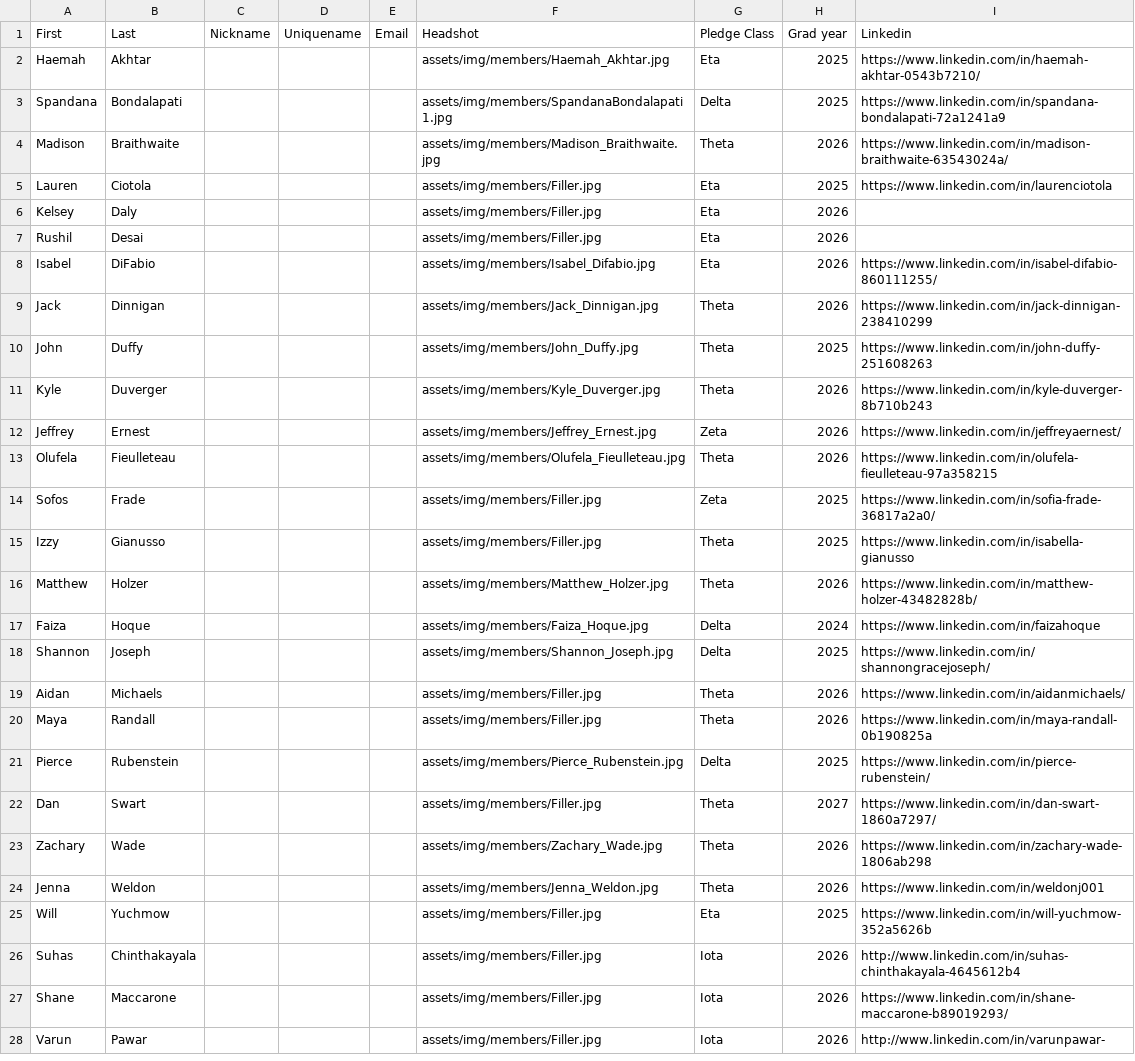
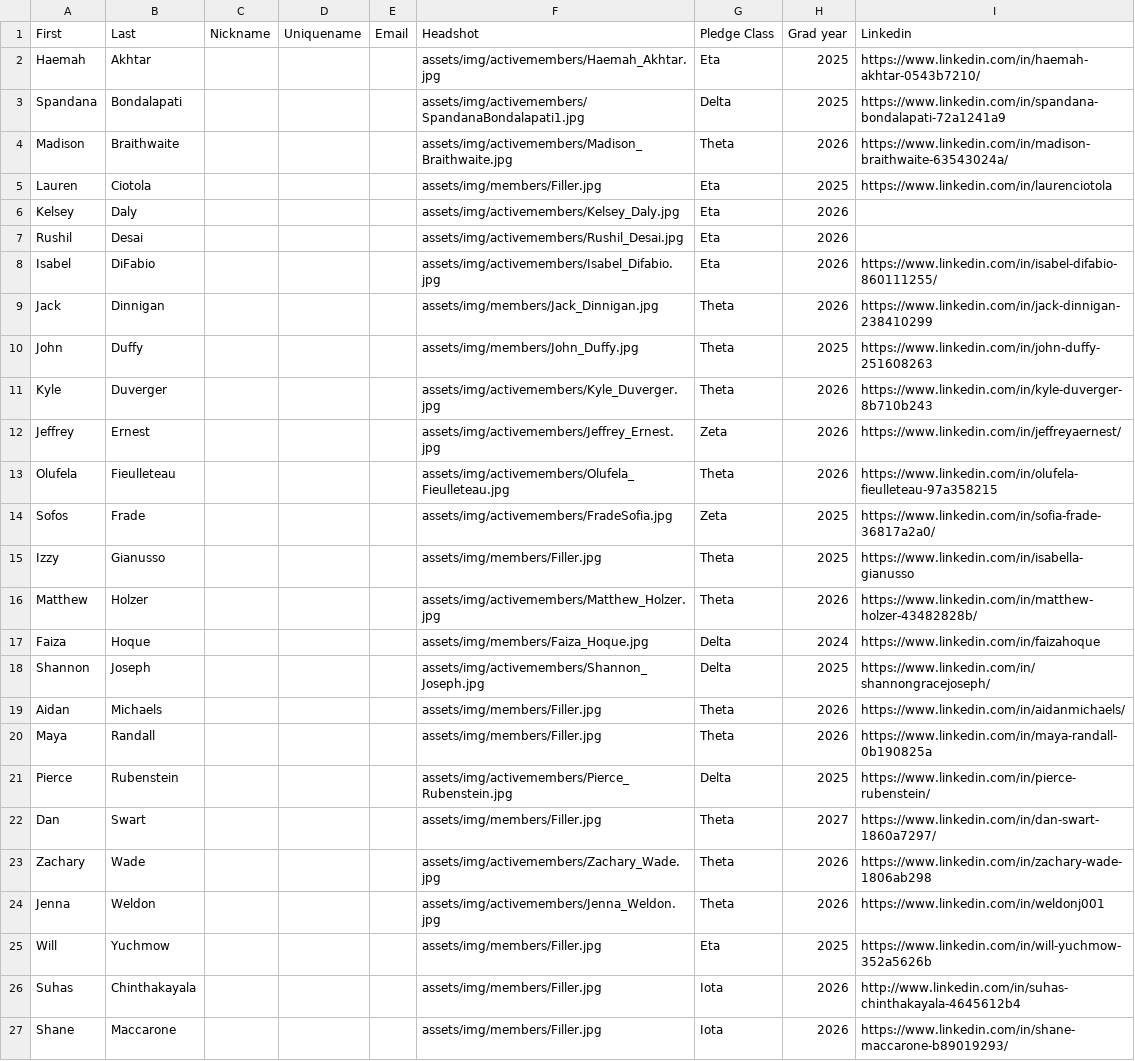
Before and after one commit to tcnjktp/KappaThetaPi_TCNJ_Website, a CSV file: assets/memberList.csv, drawn as a sheet; only a part is shown; the shorter side is filled out with more unchanged rows.

```diff
--- a/assets/memberList.csv
+++ b/assets/memberList.csv
@@ -1,25 +1,25 @@
 First,Last,Nickname,Uniquename,Email,Headshot,Pledge Class,Grad year,Linkedin
-Haemah,Akhtar,,,,assets/img/members/Haemah_Akhtar.jpg,Eta,2025,https://www.linkedin.com/in/haemah-akhtar-0543b7210/
-Spandana,Bondalapati,,,,assets/img/members/SpandanaBondalapati1.jpg,Delta,2025,https://www.linkedin.com/in/spandana-bondalapati-72a1241a9
-Madison,Braithwaite,,,,assets/img/members/Madison_Braithwaite.jpg,Theta,2026,https://www.linkedin.com/in/madison-braithwaite-63543024a/
+Haemah,Akhtar,,,,assets/img/activemembers/Haemah_Akhtar.jpg,Eta,2025,https://www.linkedin.com/in/haemah-akhtar-0543b7210/
+Spandana,Bondalapati,,,,assets/img/activemembers/SpandanaBondalapati1.jpg,Delta,2025,https://www.linkedin.com/in/spandana-bondalapati-72a1241a9
+Madison,Braithwaite,,,,assets/img/activemembers/Madison_Braithwaite.jpg,Theta,2026,https://www.linkedin.com/in/madison-braithwaite-63543024a/
 Lauren,Ciotola,,,,assets/img/members/Filler.jpg,Eta,2025,https://www.linkedin.com/in/laurenciotola
-Kelsey,Daly,,,,assets/img/members/Filler.jpg,Eta,2026,
-Rushil,Desai,,,,assets/img/members/Filler.jpg,Eta,2026,
-Isabel,DiFabio,,,,assets/img/members/Isabel_Difabio.jpg,Eta,2026,https://www.linkedin.com/in/isabel-difabio-860111255/
+Kelsey,Daly,,,,assets/img/activemembers/Kelsey_Daly.jpg,Eta,2026,
+Rushil,Desai,,,,assets/img/activemembers/Rushil_Desai.jpg,Eta,2026,
+Isabel,DiFabio,,,,assets/img/activemembers/Isabel_Difabio.jpg,Eta,2026,https://www.linkedin.com/in/isabel-difabio-860111255/
 Jack,Dinnigan,,,,assets/img/members/Jack_Dinnigan.jpg,Theta,2026,https://www.linkedin.com/in/jack-dinnigan-238410299
 John,Duffy,,,,assets/img/members/John_Duffy.jpg,Theta,2025,https://www.linkedin.com/in/john-duffy-251608263
-Kyle,Duverger,,,,assets/img/members/Kyle_Duverger.jpg,Theta,2026,https://www.linkedin.com/in/kyle-duverger-8b710b243
-Jeffrey,Ernest,,,,assets/img/members/Jeffrey_Ernest.jpg,Zeta,2026,https://www.linkedin.com/in/jeffreyaernest/
-Olufela,Fieulleteau,,,,assets/img/members/Olufela_Fieulleteau.jpg,Theta,2026,https://www.linkedin.com/in/olufela-fieulleteau-97a358215
-Sofos,Frade,,,,assets/img/members/Filler.jpg,Zeta,2025,https://www.linkedin.com/in/sofia-frade-36817a2a0/
+Kyle,Duverger,,,,assets/img/activemembers/Kyle_Duverger.jpg,Theta,2026,https://www.linkedin.com/in/kyle-duverger-8b710b243
+Jeffrey,Ernest,,,,assets/img/activemembers/Jeffrey_Ernest.jpg,Zeta,2026,https://www.linkedin.com/in/jeffreyaernest/
+Olufela,Fieulleteau,,,,assets/img/activemembers/Olufela_Fieulleteau.jpg,Theta,2026,https://www.linkedin.com/in/olufela-fieulleteau-97a358215
+Sofos,Frade,,,,assets/img/activemembers/FradeSofia.jpg,Zeta,2025,https://www.linkedin.com/in/sofia-frade-36817a2a0/
 Izzy,Gianusso,,,,assets/img/members/Filler.jpg,Theta,2025,https://www.linkedin.com/in/isabella-gianusso
-Matthew,Holzer,,,,assets/img/members/Matthew_Holzer.jpg,Theta,2026,https://www.linkedin.com/in/matthew-holzer-43482828b/
+Matthew,Holzer,,,,assets/img/activemembers/Matthew_Holzer.jpg,Theta,2026,https://www.linkedin.com/in/matthew-holzer-43482828b/
 Faiza,Hoque,,,,assets/img/members/Faiza_Hoque.jpg,Delta,2024,https://www.linkedin.com/in/faizahoque
-Shannon,Joseph,,,,assets/img/members/Shannon_Joseph.jpg,Delta,2025,https://www.linkedin.com/in/shannongracejoseph/
+Shannon,Joseph,,,,assets/img/activemembers/Shannon_Joseph.jpg,Delta,2025,https://www.linkedin.com/in/shannongracejoseph/
 Aidan,Michaels,,,,assets/img/members/Filler.jpg,Theta,2026,https://www.linkedin.com/in/aidanmichaels/
 Maya,Randall,,,,assets/img/members/Filler.jpg,Theta,2026,https://www.linkedin.com/in/maya-randall-0b190825a
-Pierce,Rubenstein,,,,assets/img/members/Pierce_Rubenstein.jpg,Delta,2025,https://www.linkedin.com/in/pierce-rubenstein/
+Pierce,Rubenstein,,,,assets/img/activemembers/Pierce_Rubenstein.jpg,Delta,2025,https://www.linkedin.com/in/pierce-rubenstein/
 Dan,Swart,,,,assets/img/members/Filler.jpg,Theta,2027,https://www.linkedin.com/in/dan-swart-1860a7297/
-Zachary,Wade,,,,assets/img/members/Zachary_Wade.jpg,Theta,2026,https://www.linkedin.com/in/zachary-wade-1806ab298
-Jenna,Weldon,,,,assets/img/members/Jenna_Weldon.jpg,Theta,2026,https://www.linkedin.com/in/weldonj001
+Zachary,Wade,,,,assets/img/activemembers/Zachary_Wade.jpg,Theta,2026,https://www.linkedin.com/in/zachary-wade-1806ab298
+Jenna,Weldon,,,,assets/img/activemembers/Jenna_Weldon.jpg,Theta,2026,https://www.linkedin.com/in/weldonj001
 Will,Yuchmow,,,,assets/img/members/Filler.jpg,Eta,2025,https://www.linkedin.com/in/will-yuchmow-352a5626b
```
Also changed, not shown: 19 other files.
